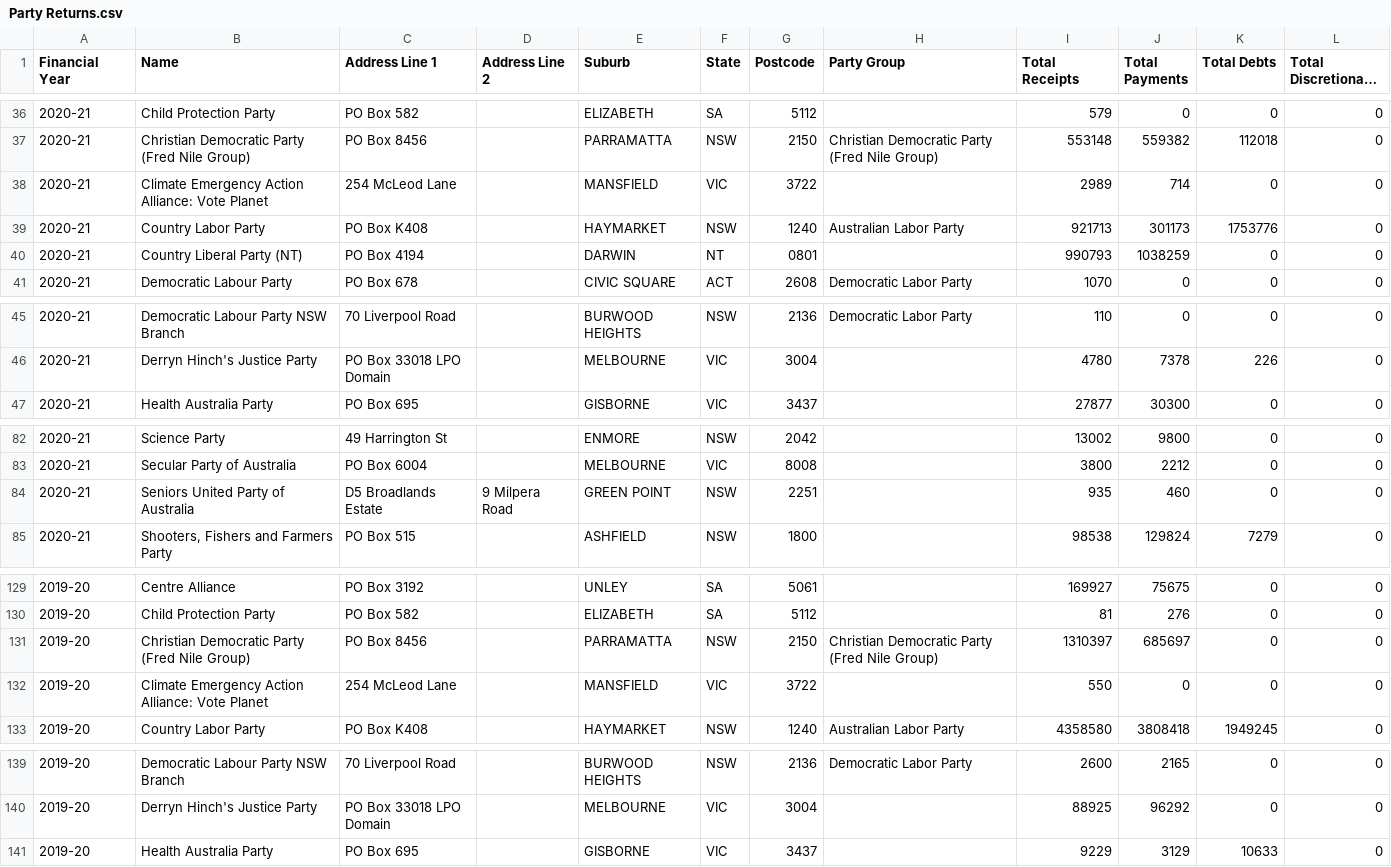
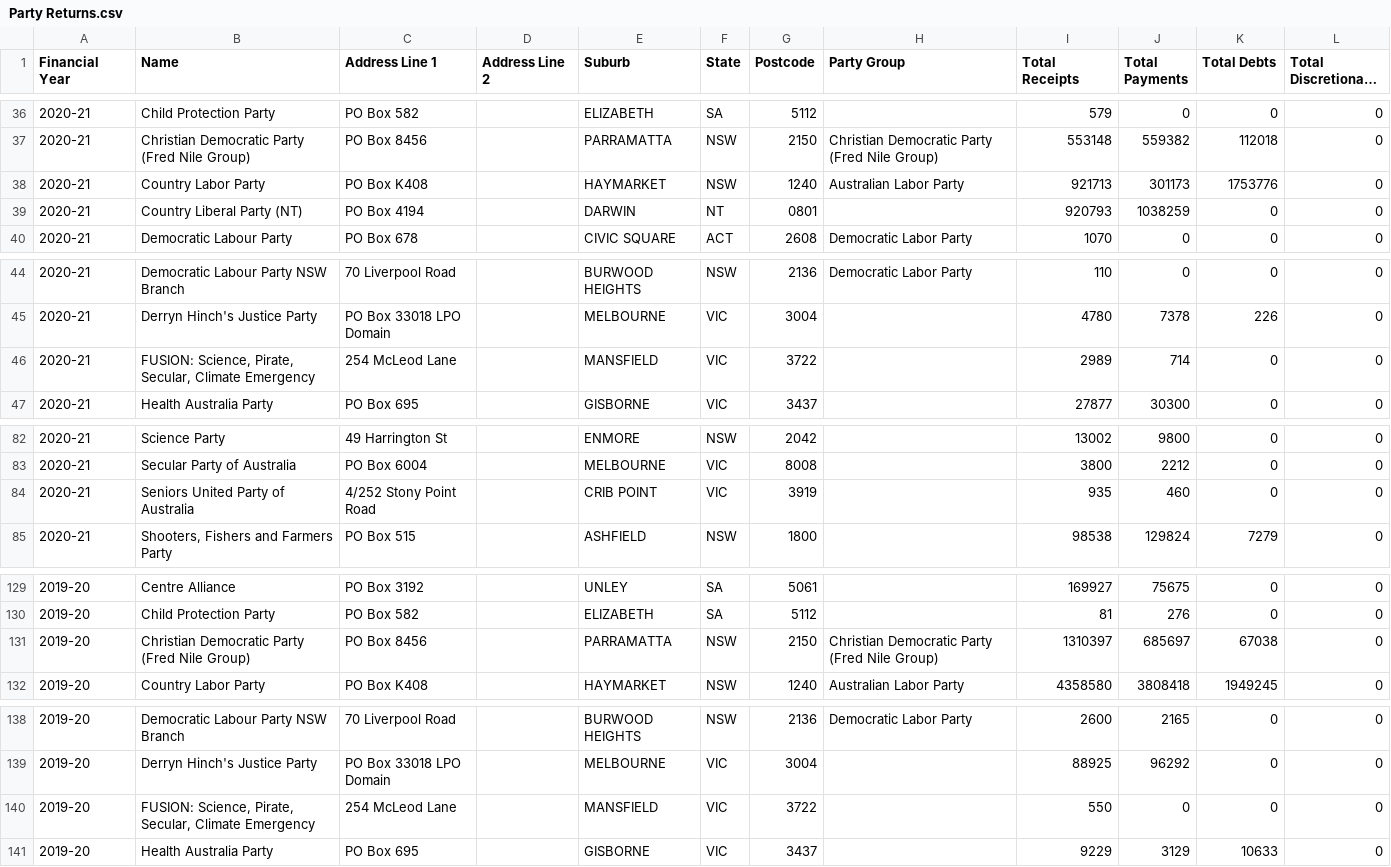
Before and after one commit to damonism/ausvotestr, a CSV file: data-raw/csv/Party Returns.csv, drawn as a sheet; only a part is shown, gaps mark what is left out; long unchanged cells end in …; the diff covers the shown part only.

```diff
--- a/data-raw/csv/Party Returns.csv
+++ b/data-raw/csv/Party Returns.csv
@@ -37,5 +37,4 @@
 "2020-21","Christian Democratic Party (Fred Nile Group)","PO Box 8456","","PARRAMATTA","NSW","2150","Christian Democratic Party (Fred Nile Group)","553148","559382","112018","0"
-"2020-21","Climate Emergency Action Alliance: Vote Planet","254 McLeod Lane","","MANSFIELD","VIC","3722","","2989","714","0","0"
 "2020-21","Country Labor Party","PO Box K408","","HAYMARKET","NSW","1240","Australian Labor Party","921713","301173","1753776","0"
-"2020-21","Country Liberal Party (NT)","PO Box 4194","","DARWIN","NT","0801","","990793","1038259","0","0"
+"2020-21","Country Liberal Party (NT)","PO Box 4194","","DARWIN","NT","0801","","920793","1038259","0","0"
 "2020-21","Democratic Labour Party","PO Box 678","","CIVIC SQUARE","ACT","2608","Democratic Labor Party","1070","0","0","0"
@@ -46,2 +45,3 @@
 "2020-21","Derryn Hinch's Justice Party","PO Box 33018 LPO Domain","","MELBOURNE","VIC","3004","","4780","7378","226","0"
+"2020-21","FUSION: Science, Pirate, Secular, Climate Emergency","254 McLeod Lane","","MANSFIELD","VIC","3722","","2989","714","0","0"
 "2020-21","Health Australia Party","PO Box 695","","GISBORNE","VIC","3437","","27877","30300","0","0"
@@ -83,3 +83,3 @@
 "2020-21","Secular Party of Australia","PO Box 6004","","MELBOURNE","VIC","8008","","3800","2212","0","0"
-"2020-21","Seniors United Party of Australia","D5 Broadlands Estate","9 Milpera Road","GREEN POINT","NSW","2251","","935","460","0","0"
+"2020-21","Seniors United Party of Australia","4/252 Stony Point Road","","CRIB POINT","VIC","3919","","935","460","0","0"
 "2020-21","Shooters, Fishers and Farmers Party","PO Box 515","","ASHFIELD","NSW","1800","","98538","129824","7279","0"
@@ -130,4 +130,3 @@
 "2019-20","Child Protection Party","PO Box 582","","ELIZABETH","SA","5112","","81","276","0","0"
-"2019-20","Christian Democratic Party (Fred Nile Group)","PO Box 8456","","PARRAMATTA","NSW","2150","Christian Democratic Party (Fred Nile Group)","1310397","685697","0","0"
-"2019-20","Climate Emergency Action Alliance: Vote Planet","254 McLeod Lane","","MANSFIELD","VIC","3722","","550","0","0","0"
+"2019-20","Christian Democratic Party (Fred Nile Group)","PO Box 8456","","PARRAMATTA","NSW","2150","Christian Democratic Party (Fred Nile Group)","1310397","685697","67038","0"
 "2019-20","Country Labor Party","PO Box K408","","HAYMARKET","NSW","1240","Australian Labor Party","4358580","3808418","1949245","0"
@@ -140,2 +139,3 @@
 "2019-20","Derryn Hinch's Justice Party","PO Box 33018 LPO Domain","","MELBOURNE","VIC","3004","","88925","96292","0","0"
+"2019-20","FUSION: Science, Pirate, Secular, Climate Emergency","254 McLeod Lane","","MANSFIELD","VIC","3722","","550","0","0","0"
 "2019-20","Health Australia Party","PO Box 695","","GISBORNE","VIC","3437","","9229","3129","10633","0"
```
Also changed, not shown: 78 edited cells elsewhere in this file, data-raw/csv/Associated Entity Returns.csv, data-raw/csv/Detailed Discretionary Benefits.csv, 14 other files.
